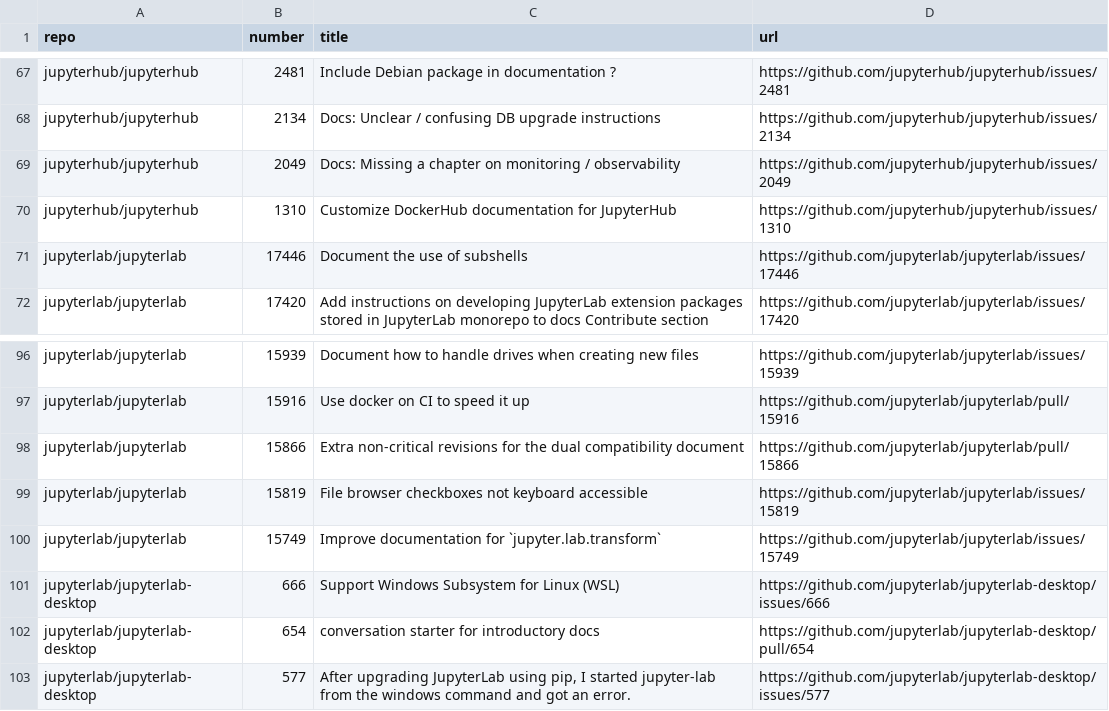
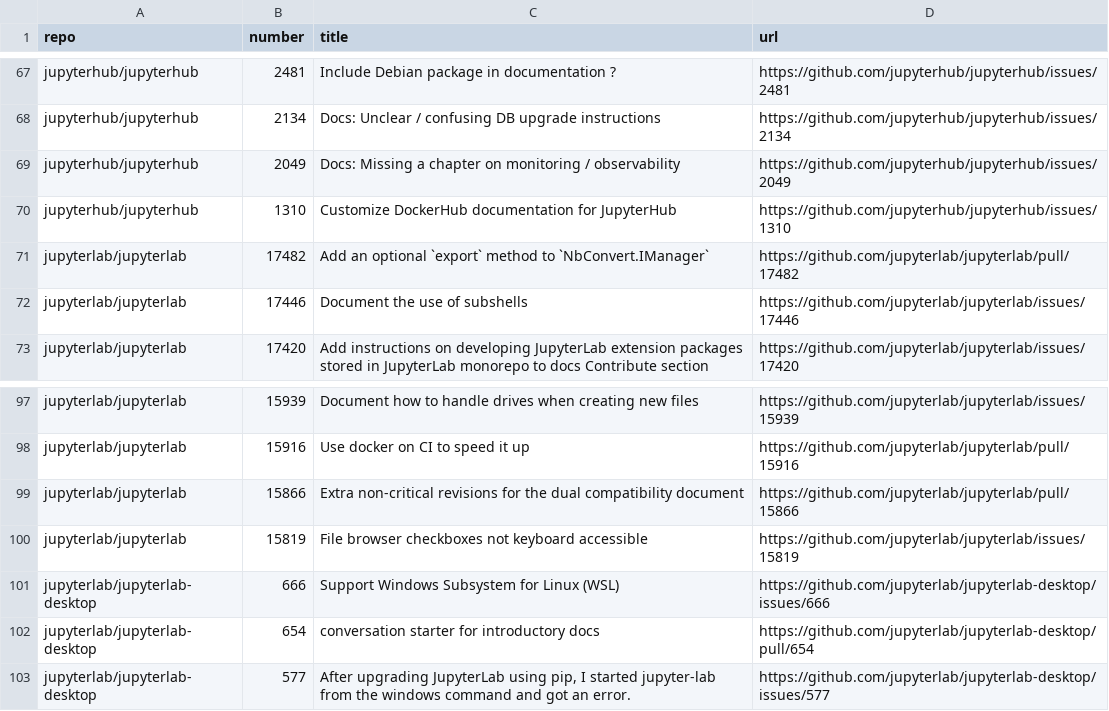
Before and after one commit to chbrandt/jupyter-docs-test, a CSV file: issues.csv, drawn as a sheet; only a part is shown, gaps mark what is left out.

```diff
--- a/issues.csv
+++ b/issues.csv
@@ -70,2 +70,3 @@
 "jupyterhub/jupyterhub","1310","Customize DockerHub documentation for JupyterHub","https://github.com/jupyterhub/jupyterhub/issues/1310"
+"jupyterlab/jupyterlab","17482","Add an optional `export` method to `NbConvert.IManager`","https://github.com/jupyterlab/jupyterlab/pull/17482"
 "jupyterlab/jupyterlab","17446","Document the use of subshells","https://github.com/jupyterlab/jupyterlab/issues/17446"
@@ -99,3 +100,2 @@
 "jupyterlab/jupyterlab","15819","File browser checkboxes not keyboard accessible","https://github.com/jupyterlab/jupyterlab/issues/15819"
-"jupyterlab/jupyterlab","15749","Improve documentation for `jupyter.lab.transform`","https://github.com/jupyterlab/jupyterlab/issues/15749"
 "jupyterlab/jupyterlab-desktop","666","Support Windows Subsystem for Linux (WSL)","https://github.com/jupyterlab/jupyterlab-desktop/issues/666"
```
Also changed, not shown: 1 other file.
